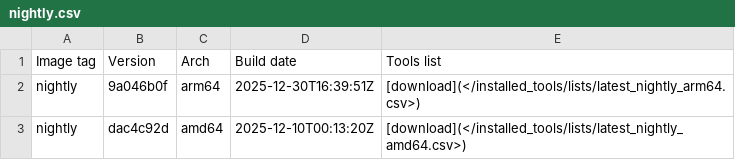
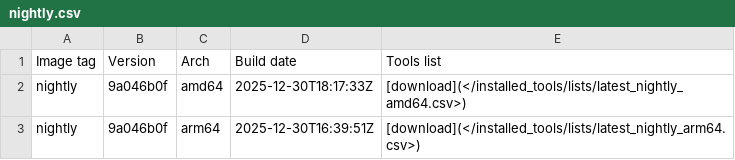
Before and after one commit to ThePorgs/Exegol-docs, a CSV file: docs/src/public/installed_tools/nightly.csv, drawn as a sheet.

```diff
--- a/docs/src/public/installed_tools/nightly.csv
+++ b/docs/src/public/installed_tools/nightly.csv
@@ -1,3 +1,3 @@
 Image tag,Version,Arch,Build date,Tools list
+nightly,9a046b0f,amd64,"2025-12-30T18:17:33Z",[download](</installed_tools/lists/latest_nightly_amd64.csv>)
 nightly,9a046b0f,arm64,"2025-12-30T16:39:51Z",[download](</installed_tools/lists/latest_nightly_arm64.csv>)
-nightly,dac4c92d,amd64,"2025-12-10T00:13:20Z",[download](</installed_tools/lists/latest_nightly_amd64.csv>)
```
Also changed, not shown: docs/src/public/installed_tools/lists/latest_nightly_amd64.csv.
